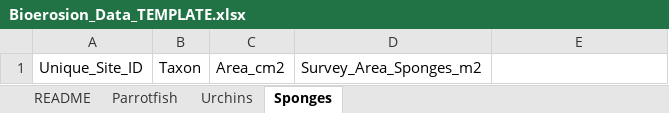
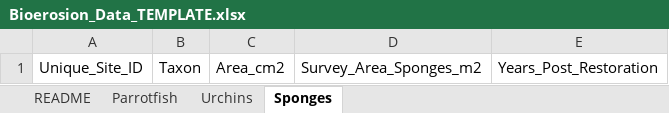
Before and after one commit to laurenttoth/CarbonateBudgetRestorationTool, an Excel workbook: data/Bioerosion_Data_TEMPLATE.xlsx, sheet Sponges, drawn as a sheet; values as stored, in another font and other column widths than the file's, no borders; the diff names each change by its address in the sheet, - before the commit and + after, or states it on an @@ line.

```diff
--- a/data/Bioerosion_Data_TEMPLATE.xlsx (sheet Sponges)
+++ b/data/Bioerosion_Data_TEMPLATE.xlsx (sheet Sponges)
-E1: (empty)
+E1: Years_Post_Restoration
```
Also changed, not shown: sheet Urchins, sheet README, sheet Parrotfish, data/Restoration_Monitoring_Cover_TEMPLATE.xlsx, 5 other files.
